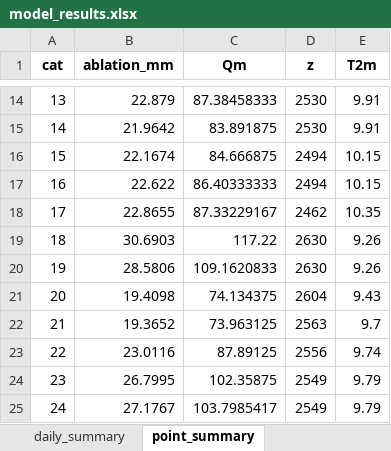
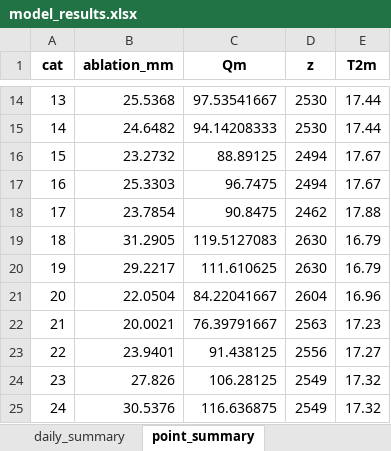
Before and after one commit to Ratrio101/glacier-melting-simulation, an Excel workbook: output_model/model_results.xlsx, sheet point_summary, drawn as a sheet; only a part is shown, gaps mark what is left out; values as stored, in another font and other column widths than the file's, no borders; the diff covers the shown part only; the diff names each change by its address in the sheet, - before the commit and + after, or states it on an @@ line.

```diff
--- a/output_model/model_results.xlsx (sheet point_summary)
+++ b/output_model/model_results.xlsx (sheet point_summary)
-B14 (ablation_mm): 22.879
+B14 (ablation_mm): 25.5368
-C14 (Qm): 87.38458333
+C14 (Qm): 97.53541667
-E14:E15 (T2m): 9.91
+E14:E15 (T2m): 17.44
-B15 (ablation_mm): 21.9642
+B15 (ablation_mm): 24.6482
-C15 (Qm): 83.891875
+C15 (Qm): 94.14208333
-B16 (ablation_mm): 22.1674
+B16 (ablation_mm): 23.2732
-C16 (Qm): 84.666875
+C16 (Qm): 88.89125
-E16:E17 (T2m): 10.15
+E16:E17 (T2m): 17.67
-B17 (ablation_mm): 22.622
+B17 (ablation_mm): 25.3303
-C17 (Qm): 86.40333333
+C17 (Qm): 96.7475
-B18 (ablation_mm): 22.8655
+B18 (ablation_mm): 23.7854
-C18 (Qm): 87.33229167
+C18 (Qm): 90.8475
-E18 (T2m): 10.35
+E18 (T2m): 17.88
-B19 (ablation_mm): 30.6903
+B19 (ablation_mm): 31.2905
-C19 (Qm): 117.22
+C19 (Qm): 119.5127083
-E19:E20 (T2m): 9.26
+E19:E20 (T2m): 16.79
-B20 (ablation_mm): 28.5806
+B20 (ablation_mm): 29.2217
-C20 (Qm): 109.1620833
+C20 (Qm): 111.610625
-B21 (ablation_mm): 19.4098
+B21 (ablation_mm): 22.0504
-C21 (Qm): 74.134375
+C21 (Qm): 84.22041667
-E21 (T2m): 9.43
+E21 (T2m): 16.96
-B22 (ablation_mm): 19.3652
+B22 (ablation_mm): 20.0021
-C22 (Qm): 73.963125
+C22 (Qm): 76.39791667
-E22 (T2m): 9.7
+E22 (T2m): 17.23
-B23 (ablation_mm): 23.0116
+B23 (ablation_mm): 23.9401
-C23 (Qm): 87.89125
+C23 (Qm): 91.438125
-E23 (T2m): 9.74
+E23 (T2m): 17.27
-B24 (ablation_mm): 26.7995
+B24 (ablation_mm): 27.826
-C24 (Qm): 102.35875
+C24 (Qm): 106.28125
-E24:E25 (T2m): 9.79
+E24:E25 (T2m): 17.32
-B25 (ablation_mm): 27.1767
+B25 (ablation_mm): 30.5376
-C25 (Qm): 103.7985417
+C25 (Qm): 116.636875
```
Also changed, not shown: 264 edited cells elsewhere in this sheet, sheet model_30min, sheet daily_summary, 4 other files.
